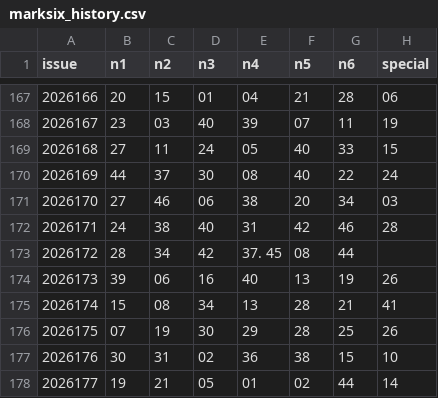
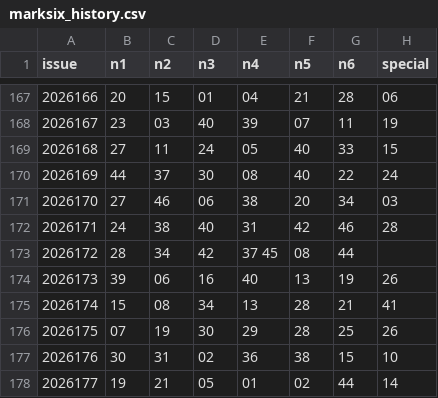
Before and after one commit to zhua082-dotcom/Repository-name-MarkSixLM, a CSV file: data/marksix_history.csv, drawn as a sheet; only a part is shown, gaps mark what is left out.

Commit message:
更新 marksix_history.csv

```diff
--- a/data/marksix_history.csv
+++ b/data/marksix_history.csv
@@ -172,3 +172,3 @@ issue	n1	n2	n3	n4	n5	n6	special
 2026171	24	38	40	31	42	46	28
-2026172	28	34	42	37. 45	08	44
+2026172	28	34	42	37  45	08	44
 2026173	39	06	16	40	13	19	26
```
